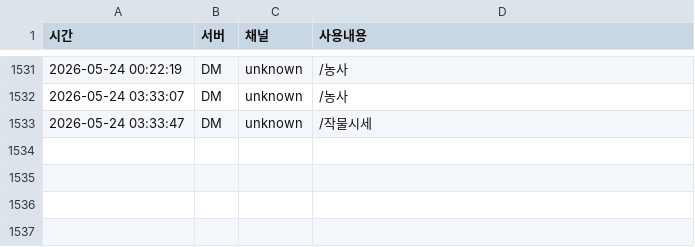
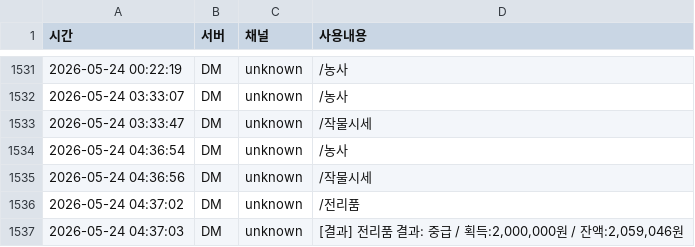
Before and after one commit to mining1231/mining-bot, a CSV file: logs/users/1380430282422751303.csv, drawn as a sheet; only a part is shown, gaps mark what is left out.

```diff
--- a/logs/users/1380430282422751303.csv
+++ b/logs/users/1380430282422751303.csv
@@ -1533 +1533,5 @@
 "2026-05-24 03:33:47","DM","unknown","/작물시세"
+"2026-05-24 04:36:54","DM","unknown","/농사"
+"2026-05-24 04:36:56","DM","unknown","/작물시세"
+"2026-05-24 04:37:02","DM","unknown","/전리품"
+"2026-05-24 04:37:03","DM","unknown","[결과] 전리품 결과: 중급 / 획득:2,000,000원 / 잔액:2,059,046원"
```
Also changed, not shown: logs/users/1361872651647451146.csv, logs/users/1429653846354952273.csv, 10 other files.
